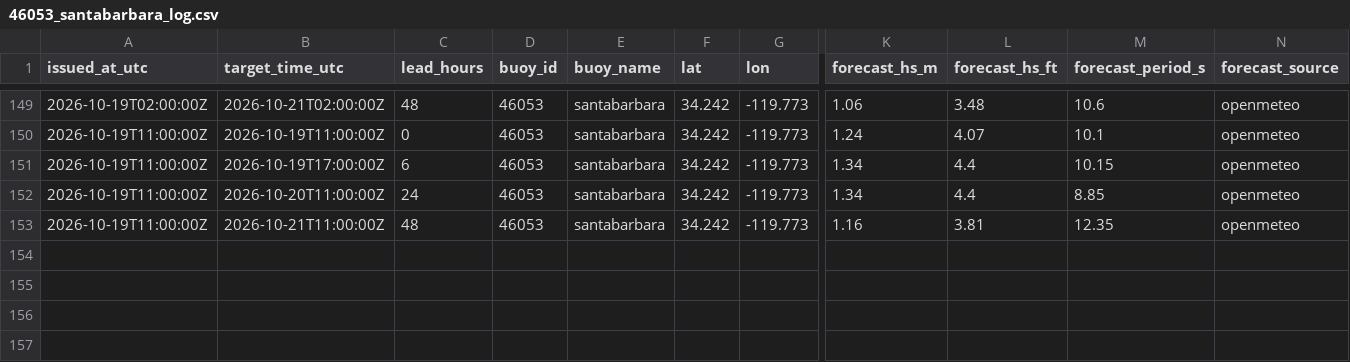
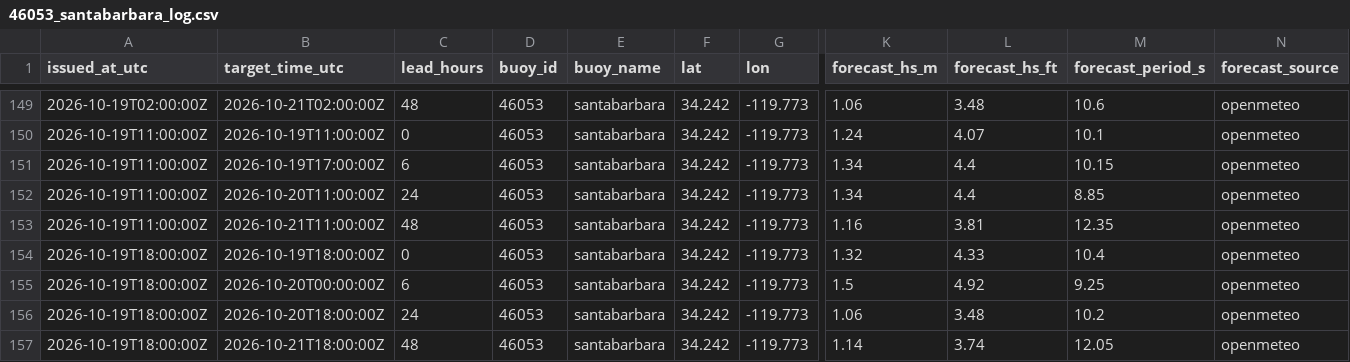
Before and after one commit to philbliss99/surfpy-custom-logger, a CSV file: data/46053_santabarbara_log.csv, drawn as a sheet; only a part is shown, gaps mark what is left out; rows hold the shown columns only; the diff names each change by its address in the sheet, - before the commit and + after, or states it on an @@ line.

```diff
--- a/data/46053_santabarbara_log.csv
+++ b/data/46053_santabarbara_log.csv
+row 154: 2026-10-19T18:00:00Z | 2026-10-19T18:00:00Z | 0 | 46053 | santabarbara | 34.242 | -119.773 | 1.32 | 4.33 | 10.4 | openmeteo
+row 155: 2026-10-19T18:00:00Z | 2026-10-20T00:00:00Z | 6 | 46053 | santabarbara | 34.242 | -119.773 | 1.5 | 4.92 | 9.25 | openmeteo
+row 156: 2026-10-19T18:00:00Z | 2026-10-20T18:00:00Z | 24 | 46053 | santabarbara | 34.242 | -119.773 | 1.06 | 3.48 | 10.2 | openmeteo
+row 157: 2026-10-19T18:00:00Z | 2026-10-21T18:00:00Z | 48 | 46053 | santabarbara | 34.242 | -119.773 | 1.14 | 3.74 | 12.05 | openmeteo
```
Also changed, not shown: data/44065_rockaway_log.csv, data/46221_santamonica_log.csv.
